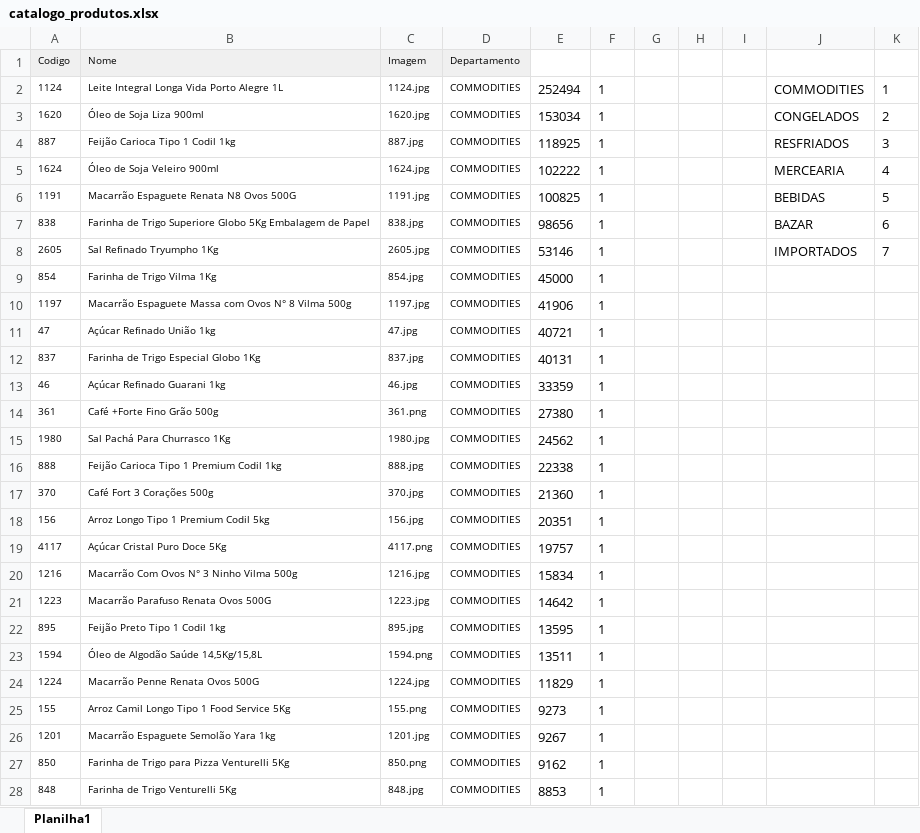
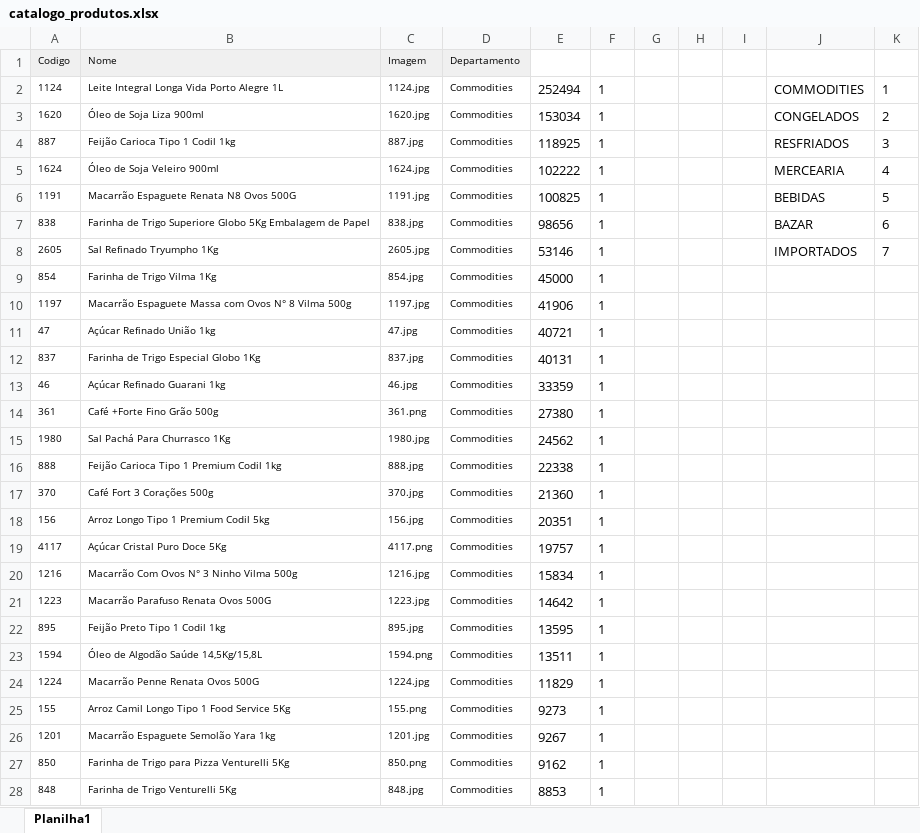
Before and after one commit to Marcio-silf/catalogo, an Excel workbook: catalogo_produtos.xlsx, sheet Planilha1, drawn as a sheet; only a part is shown; values as stored, in another font and other column widths than the file's, no borders; conditional formats not drawn; the diff covers the shown part only; the diff names each change by its address in the sheet, - before the commit and + after, or states it on an @@ line.

Commit message:
nova versão do catalogo

```diff
--- a/catalogo_produtos.xlsx (sheet Planilha1)
+++ b/catalogo_produtos.xlsx (sheet Planilha1)
-D2:D28 (Departamento): COMMODITIES
+D2:D28 (Departamento): Commodities
```
Also changed, not shown: 499 edited cells elsewhere in this sheet, 3 other files.
